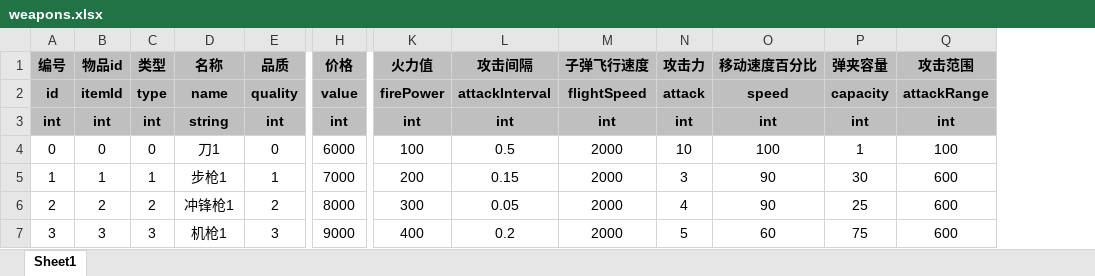
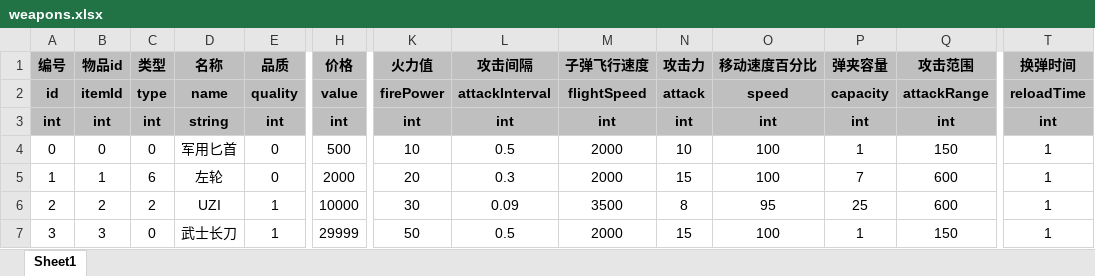
Before and after one commit to UNANSWANG/escape, an Excel workbook: excel/weapons.xlsx, sheet Sheet1, drawn as a sheet; only a part is shown, gaps mark what is left out; values as stored, in another font and other column widths than the file's, no borders; the diff covers the shown part only; the diff names each change by its address in the sheet, - before the commit and + after, or states it on an @@ line.

```diff
--- a/excel/weapons.xlsx (sheet Sheet1)
+++ b/excel/weapons.xlsx (sheet Sheet1)
+column T (换弹时间), rows 2-7: reloadTime | int | 1 | 1 | 1 | 1
-D4 (名称): 刀1
+D4 (名称): 军用匕首
-H4 (价格): 6000
+H4 (价格): 500
-K4 (火力值): 100
+K4 (火力值): 10
-Q4 (攻击范围): 100
+Q4 (攻击范围): 150
-C5 (类型): 1
+C5 (类型): 6
-D5 (名称): 步枪1
+D5 (名称): 左轮
-E5 (品质): 1
+E5 (品质): 0
-H5 (价格): 7000
+H5 (价格): 2000
-K5 (火力值): 200
+K5 (火力值): 20
-L5 (攻击间隔): 0.15
+L5 (攻击间隔): 0.3
-N5 (攻击力): 3
+N5 (攻击力): 15
-O5 (移动速度百分比): 90
+O5 (移动速度百分比): 100
-P5 (弹夹容量): 30
+P5 (弹夹容量): 7
-D6 (名称): 冲锋枪1
+D6 (名称): UZI
-E6 (品质): 2
+E6 (品质): 1
-H6 (价格): 8000
+H6 (价格): 10000
-K6 (火力值): 300
+K6 (火力值): 30
-L6 (攻击间隔): 0.05
+L6 (攻击间隔): 0.09
-M6 (子弹飞行速度): 2000
+M6 (子弹飞行速度): 3500
-N6 (攻击力): 4
+N6 (攻击力): 8
-O6 (移动速度百分比): 90
+O6 (移动速度百分比): 95
-C7 (类型): 3
+C7 (类型): 0
-D7 (名称): 机枪1
+D7 (名称): 武士长刀
-E7 (品质): 3
+E7 (品质): 1
-H7 (价格): 9000
+H7 (价格): 29999
-K7 (火力值): 400
+K7 (火力值): 50
-L7 (攻击间隔): 0.2
+L7 (攻击间隔): 0.5
-N7 (攻击力): 5
+N7 (攻击力): 15
-O7 (移动速度百分比): 60
+O7 (移动速度百分比): 100
-P7 (弹夹容量): 75
+P7 (弹夹容量): 1
-Q7 (攻击范围): 600
+Q7 (攻击范围): 150
```
Also changed, not shown: 11 added rows and 120 edited cells elsewhere in this sheet, 5 other files.
